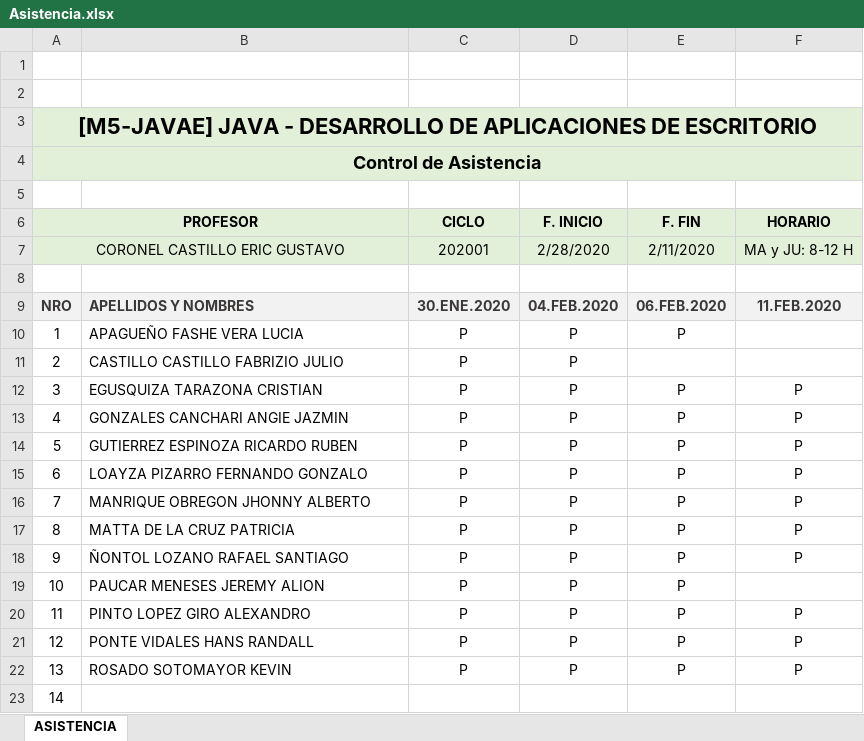
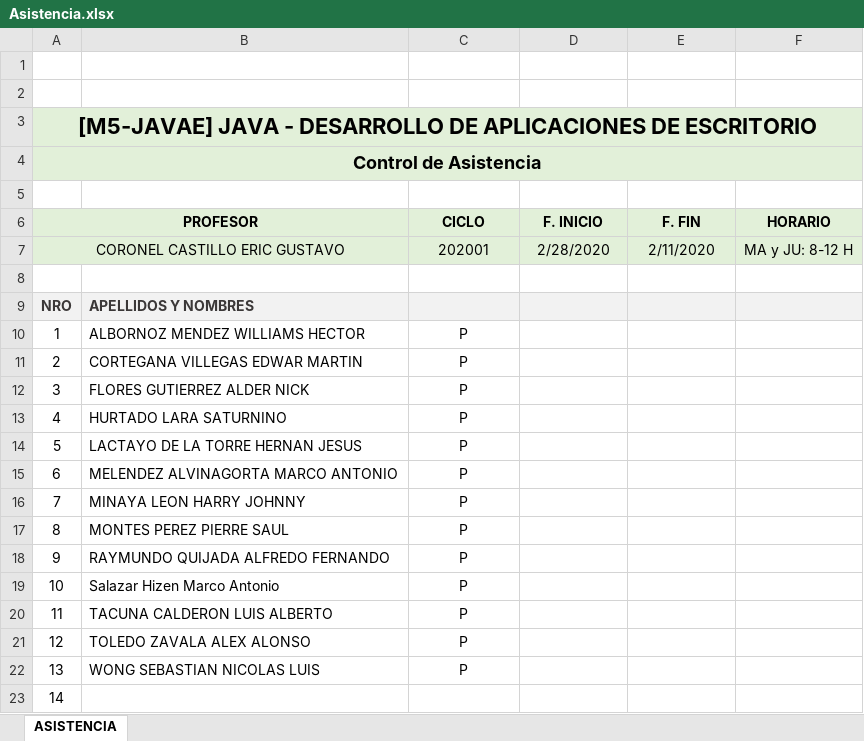
Before and after one commit to gcoronelc/JDBC_2020_02, an Excel workbook: Asistencia.xlsx, sheet ASISTENCIA, drawn as a sheet; values as stored, in another font and other column widths than the file's, no borders; charts and pictures not drawn; the diff names each change by its address in the sheet, - before the commit and + after, or states it on an @@ line.

```diff
--- a/Asistencia.xlsx (sheet ASISTENCIA)
+++ b/Asistencia.xlsx (sheet ASISTENCIA)
-C9 (CICLO): 30.ENE.2020
+C9 (CICLO): (empty)
-D9 (F. INICIO): 04.FEB.2020
+D9 (F. INICIO): (empty)
-E9 (F. FIN): 06.FEB.2020
+E9 (F. FIN): (empty)
-F9 (HORARIO): 11.FEB.2020
+F9 (HORARIO): (empty)
-B10: APAGUEÑO FASHE VERA LUCIA
+B10: ALBORNOZ MENDEZ WILLIAMS HECTOR
-D10:D22 (F. INICIO): P
+D10:D22 (F. INICIO): (empty)
-E10 (F. FIN): P
+E10 (F. FIN): (empty)
-B11: CASTILLO CASTILLO FABRIZIO JULIO
+B11: CORTEGANA VILLEGAS EDWAR MARTIN
-B12: EGUSQUIZA TARAZONA CRISTIAN
+B12: FLORES GUTIERREZ ALDER NICK
-E12:E22 (F. FIN): P
+E12:E22 (F. FIN): (empty)
-F12:F18 (HORARIO): P
+F12:F18 (HORARIO): (empty)
-B13: GONZALES CANCHARI ANGIE JAZMIN
+B13: HURTADO LARA SATURNINO
-B14: GUTIERREZ ESPINOZA RICARDO RUBEN
+B14: LACTAYO DE LA TORRE HERNAN JESUS
-B15: LOAYZA PIZARRO FERNANDO GONZALO
+B15: MELENDEZ ALVINAGORTA MARCO ANTONIO
-B16: MANRIQUE OBREGON JHONNY ALBERTO
+B16: MINAYA LEON HARRY JOHNNY
-B17: MATTA DE LA CRUZ PATRICIA
+B17: MONTES PEREZ PIERRE SAUL
-B18: ÑONTOL LOZANO RAFAEL SANTIAGO
+B18: RAYMUNDO QUIJADA ALFREDO FERNANDO
-B19: PAUCAR MENESES JEREMY ALION
+B19: Salazar Hizen Marco Antonio
-B20: PINTO LOPEZ GIRO ALEXANDRO
+B20: TACUNA CALDERON LUIS ALBERTO
-F20:F22 (HORARIO): P
+F20:F22 (HORARIO): (empty)
-B21: PONTE VIDALES HANS RANDALL
+B21: TOLEDO ZAVALA ALEX ALONSO
-B22: ROSADO SOTOMAYOR KEVIN
+B22: WONG SEBASTIAN NICOLAS LUIS
```
Also changed, not shown: 15 other files.
